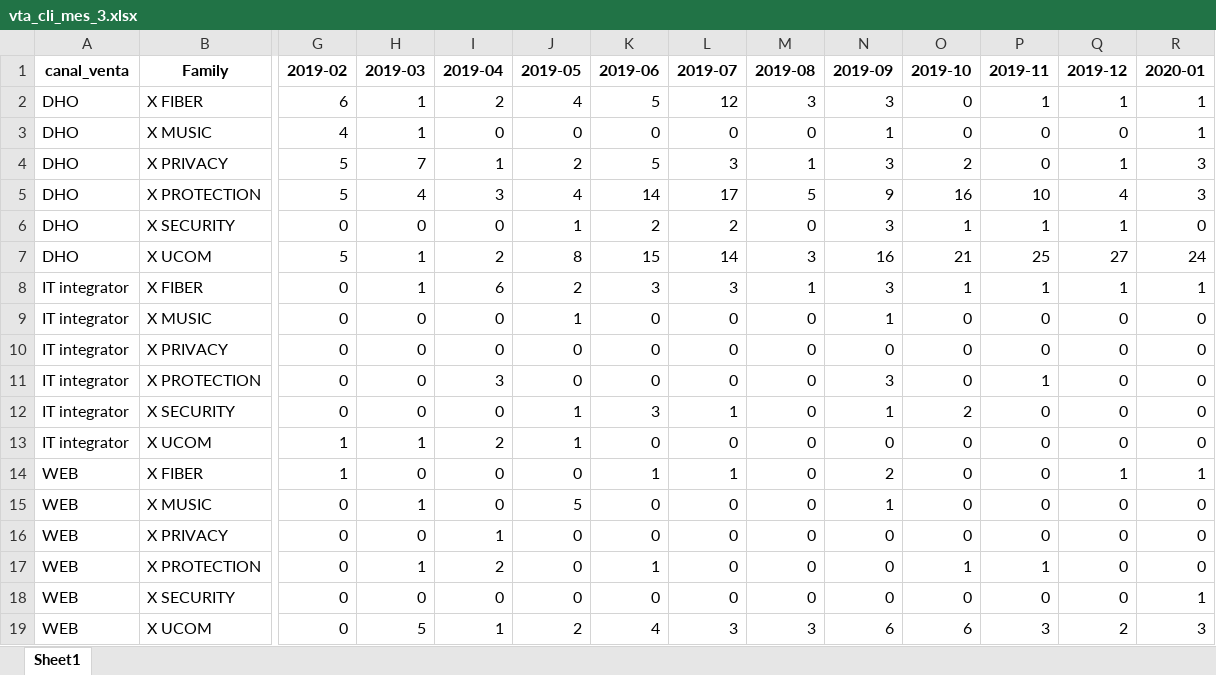
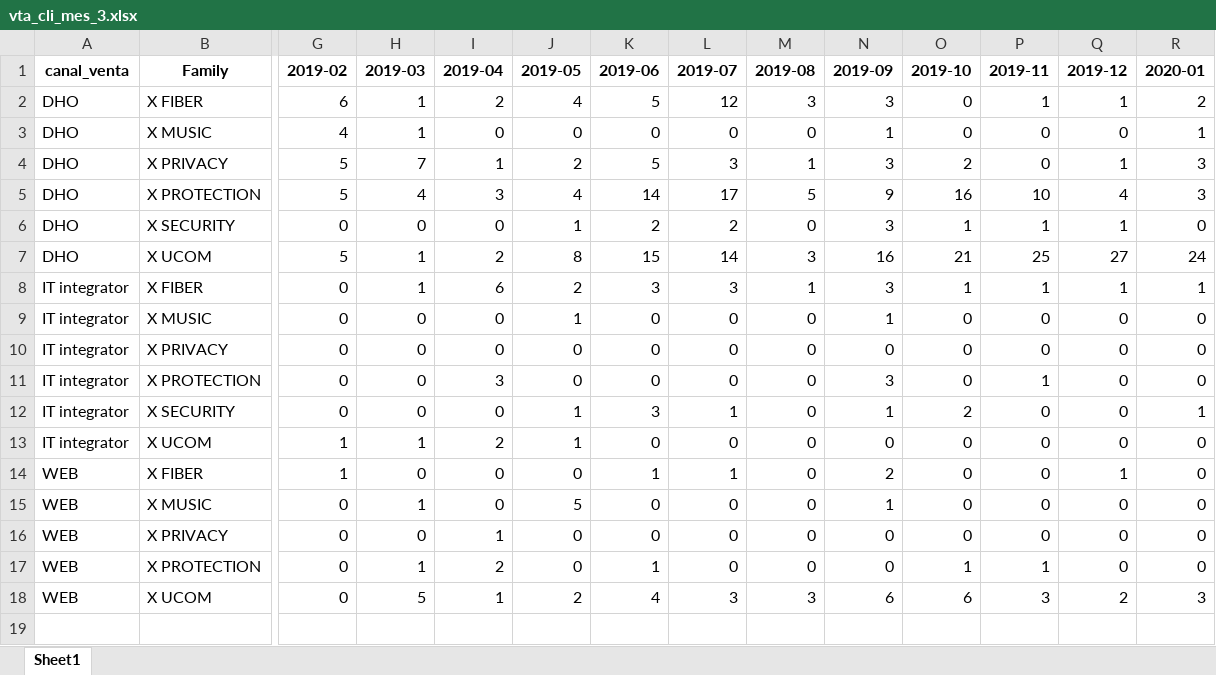
Before and after one commit to mariaadradosr/PyCartera, an Excel workbook: output/vta_cli_mes_3.xlsx, sheet Sheet1, drawn as a sheet; only a part is shown, gaps mark what is left out; values as stored, in another font and other column widths than the file's, no borders; rows hold the shown columns only; the diff names each change by its address in the sheet, - before the commit and + after, or states it on an @@ line.

```diff
--- a/output/vta_cli_mes_3.xlsx (sheet Sheet1)
+++ b/output/vta_cli_mes_3.xlsx (sheet Sheet1)
-R2 (2020-01): 1
+R2 (2020-01): 2
-R12 (2020-01): 0
+R12 (2020-01): 1
-R14 (2020-01): 1
+R14 (2020-01): 0
-row 18: WEB | X SECURITY | 0 | 0 | 0 | 0 | 0 | 0 | 0 | 0 | 0 | 0 | 0 | 1
```
Also changed, not shown: output/altas_ass_mes_5.xlsx, output/altas_cli_mes_3.xlsx, 16 other files.
